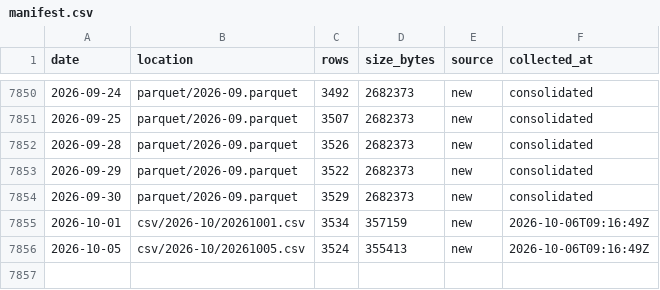
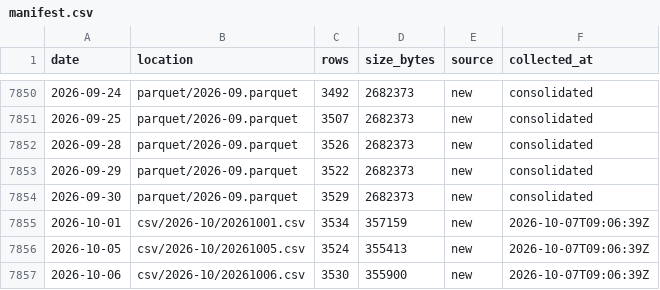
Before and after one commit to floyds1995/Auto-Index-Constituents-Tracker, a CSV file: NSE/RawDataOHLCV/manifest.csv, drawn as a sheet; only a part is shown, gaps mark what is left out.

```diff
--- a/NSE/RawDataOHLCV/manifest.csv
+++ b/NSE/RawDataOHLCV/manifest.csv
@@ -7854,3 +7854,4 @@ date,location,rows,size_bytes,source,collected_at
 2026-09-30,parquet/2026-09.parquet,3529,2682373,new,consolidated
-2026-10-01,csv/2026-10/20261001.csv,3534,357159,new,2026-10-06T09:16:49Z
-2026-10-05,csv/2026-10/20261005.csv,3524,355413,new,2026-10-06T09:16:49Z
+2026-10-01,csv/2026-10/20261001.csv,3534,357159,new,2026-10-07T09:06:39Z
+2026-10-05,csv/2026-10/20261005.csv,3524,355413,new,2026-10-07T09:06:39Z
+2026-10-06,csv/2026-10/20261006.csv,3530,355900,new,2026-10-07T09:06:39Z
```
Also changed, not shown: 2 other files.
